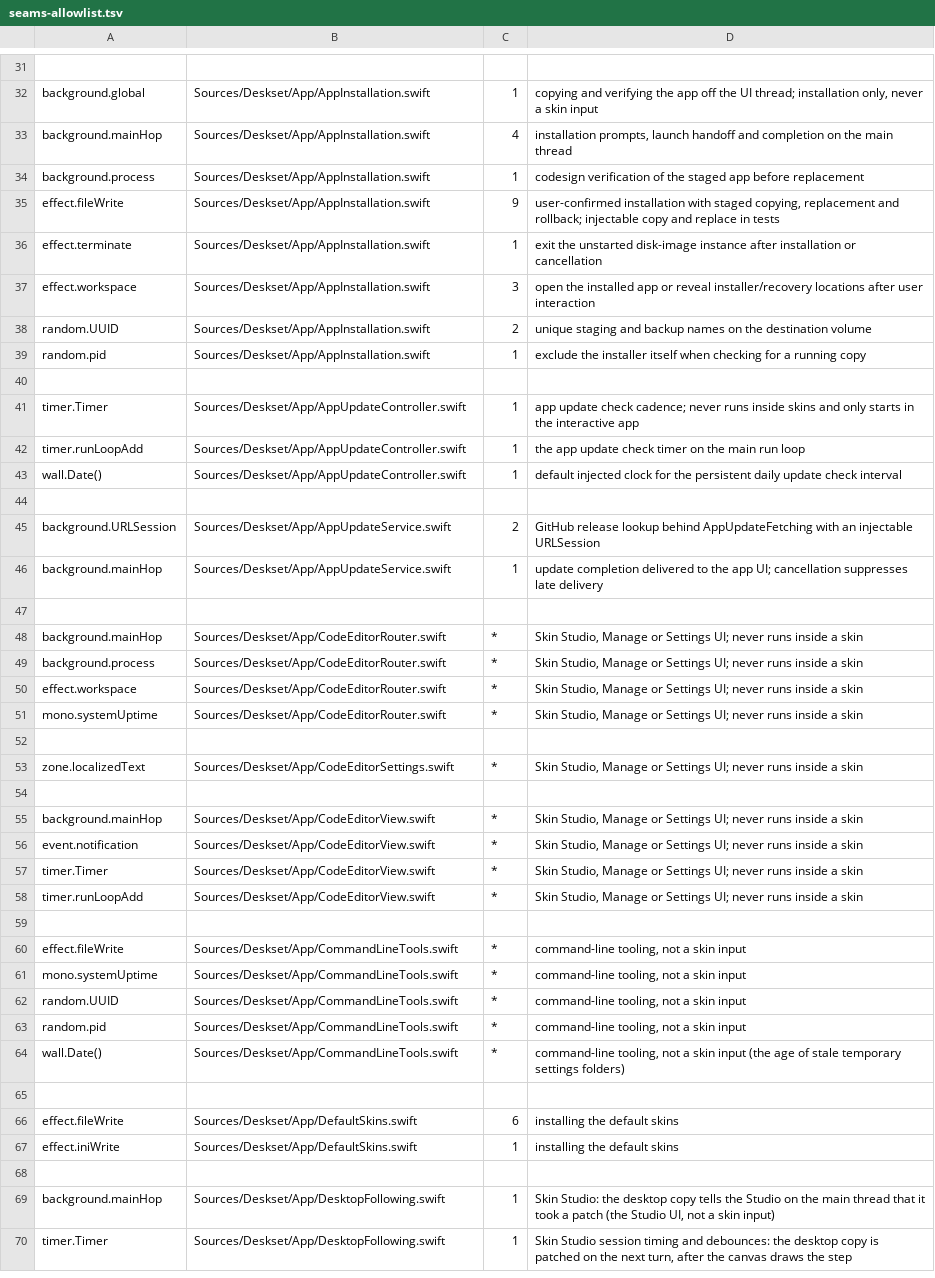
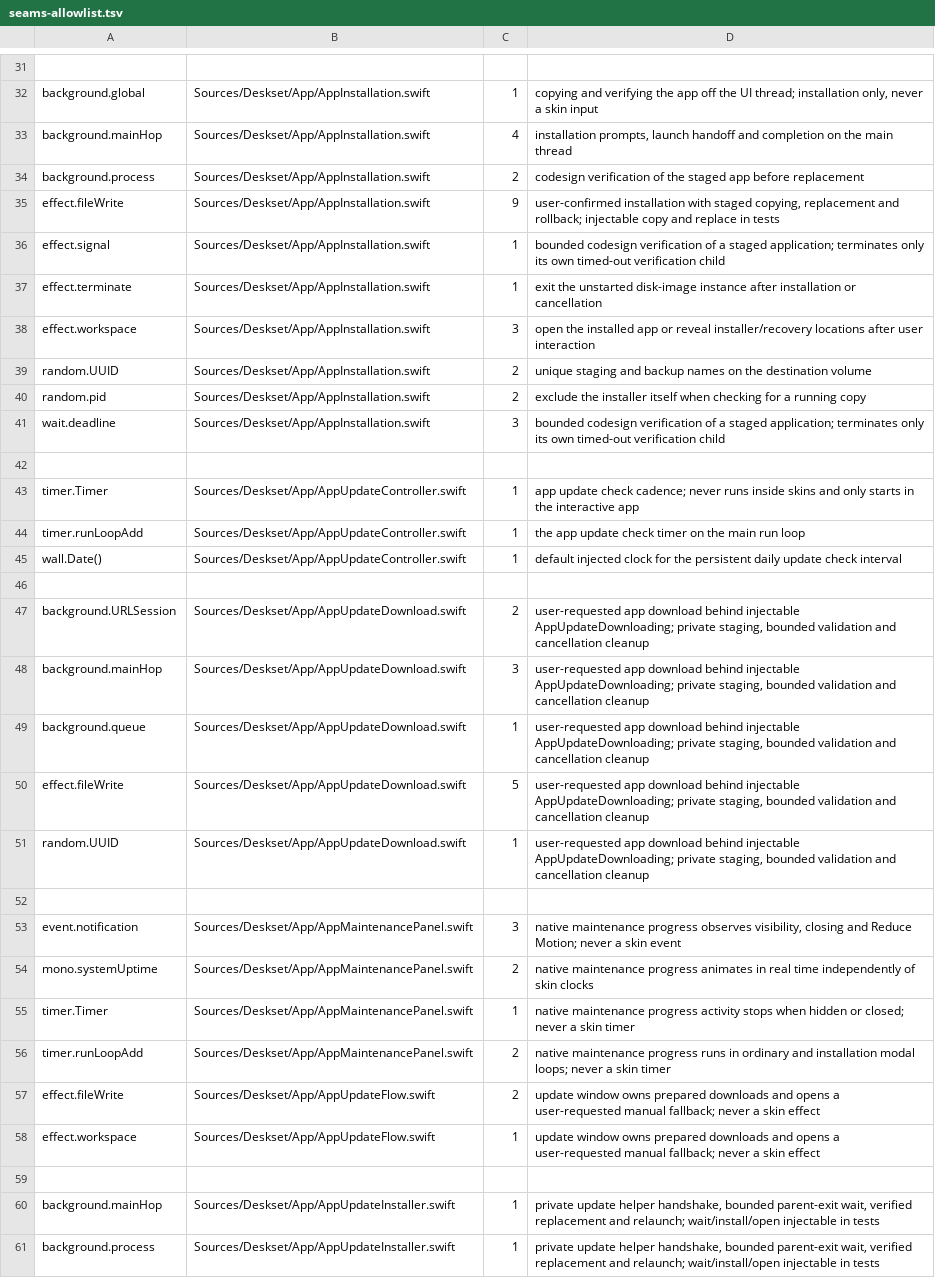
Before and after one commit to jokyme/Deskset, a TSV file: scripts/seams-allowlist.tsv, drawn as a sheet; only a part is shown, gaps mark what is left out; the shorter side is filled out with more unchanged rows; the diff covers the shown part only.

Commit message:
Add native one-click updates and fix installation completion

```diff
--- a/scripts/seams-allowlist.tsv
+++ b/scripts/seams-allowlist.tsv
@@ -33,4 +33,5 @@ background.global	Sources/Deskset/App/AppInstallation.swift	1	copying and verify
 background.mainHop	Sources/Deskset/App/AppInstallation.swift	4	installation prompts, launch handoff and completion on the main thread
-background.process	Sources/Deskset/App/AppInstallation.swift	1	codesign verification of the staged app before replacement
+background.process	Sources/Deskset/App/AppInstallation.swift	2	codesign verification of the staged app before replacement
 effect.fileWrite	Sources/Deskset/App/AppInstallation.swift	9	user-confirmed installation with staged copying, replacement and rollback; injectable copy and replace in tests
+effect.signal	Sources/Deskset/App/AppInstallation.swift	1	bounded codesign verification of a staged application; terminates only its own timed-out verification child
 effect.terminate	Sources/Deskset/App/AppInstallation.swift	1	exit the unstarted disk-image instance after installation or cancellation
@@ -38,3 +39,4 @@ effect.workspace	Sources/Deskset/App/AppInstallation.swift	3	open the installed
 random.UUID	Sources/Deskset/App/AppInstallation.swift	2	unique staging and backup names on the destination volume
-random.pid	Sources/Deskset/App/AppInstallation.swift	1	exclude the installer itself when checking for a running copy
+random.pid	Sources/Deskset/App/AppInstallation.swift	2	exclude the installer itself when checking for a running copy
+wait.deadline	Sources/Deskset/App/AppInstallation.swift	3	bounded codesign verification of a staged application; terminates only its own timed-out verification child
 
@@ -43 +45,17 @@ timer.runLoopAdd	Sources/Deskset/App/AppUpdateController.swift	1	the app update
 wall.Date()	Sources/Deskset/App/AppUpdateController.swift	1	default injected clock for the persistent daily update check interval
+
+background.URLSession	Sources/Deskset/App/AppUpdateDownload.swift	2	user-requested app download behind injectable AppUpdateDownloading; private staging, bounded validation and cancellation cleanup
+background.mainHop	Sources/Deskset/App/AppUpdateDownload.swift	3	user-requested app download behind injectable AppUpdateDownloading; private staging, bounded validation and cancellation cleanup
+background.queue	Sources/Deskset/App/AppUpdateDownload.swift	1	user-requested app download behind injectable AppUpdateDownloading; private staging, bounded validation and cancellation cleanup
+effect.fileWrite	Sources/Deskset/App/AppUpdateDownload.swift	5	user-requested app download behind injectable AppUpdateDownloading; private staging, bounded validation and cancellation cleanup
+random.UUID	Sources/Deskset/App/AppUpdateDownload.swift	1	user-requested app download behind injectable AppUpdateDownloading; private staging, bounded validation and cancellation cleanup
+
+event.notification	Sources/Deskset/App/AppMaintenancePanel.swift	3	native maintenance progress observes visibility, closing and Reduce Motion; never a skin event
+mono.systemUptime	Sources/Deskset/App/AppMaintenancePanel.swift	2	native maintenance progress animates in real time independently of skin clocks
+timer.Timer	Sources/Deskset/App/AppMaintenancePanel.swift	1	native maintenance progress activity stops when hidden or closed; never a skin timer
+timer.runLoopAdd	Sources/Deskset/App/AppMaintenancePanel.swift	2	native maintenance progress runs in ordinary and installation modal loops; never a skin timer
+effect.fileWrite	Sources/Deskset/App/AppUpdateFlow.swift	2	update window owns prepared downloads and opens a user-requested manual fallback; never a skin effect
+effect.workspace	Sources/Deskset/App/AppUpdateFlow.swift	1	update window owns prepared downloads and opens a user-requested manual fallback; never a skin effect
+
+background.mainHop	Sources/Deskset/App/AppUpdateInstaller.swift	1	private update helper handshake, bounded parent-exit wait, verified replacement and relaunch; wait/install/open injectable in tests
+background.process	Sources/Deskset/App/AppUpdateInstaller.swift	1	private update helper handshake, bounded parent-exit wait, verified replacement and relaunch; wait/install/open injectable in tests
```
Also changed, not shown: 9 added rows and 4 edited cells elsewhere in this file, 24 other files.
